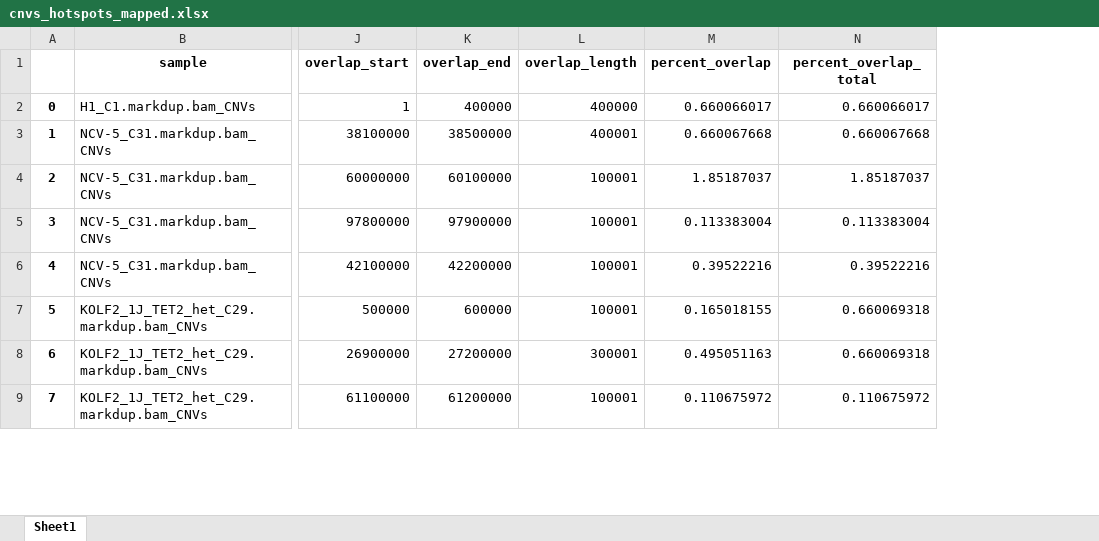
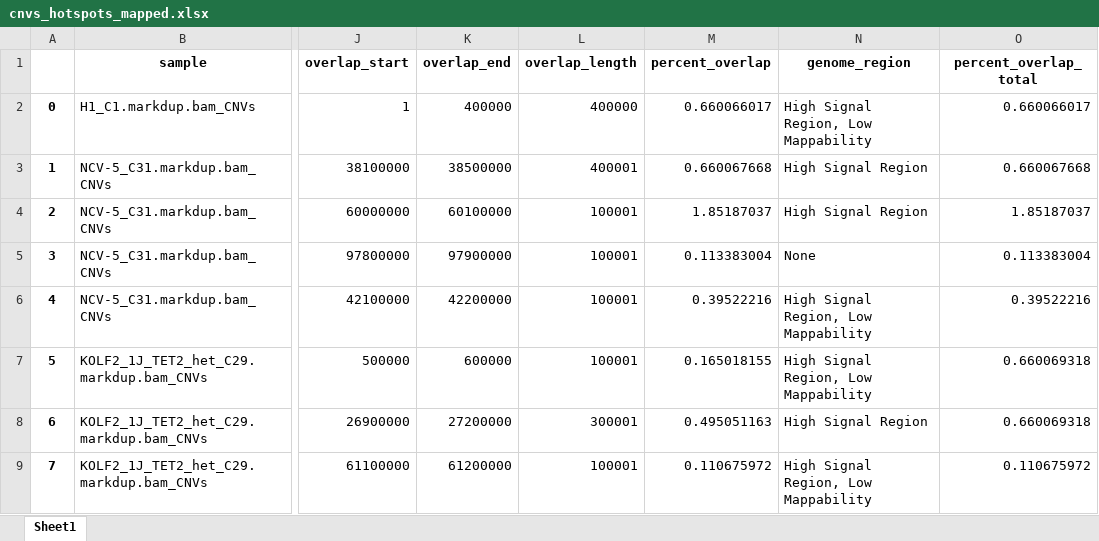
Before and after one commit to camillinaa/gedi_retrospective, an Excel workbook: cnvs_hotspots_mapped.xlsx, sheet Sheet1, drawn as a sheet; only a part is shown, gaps mark what is left out; values as stored, in another font and other column widths than the file's, no borders; the diff names each change by its address in the sheet, - before the commit and + after, or states it on an @@ line.

Commit message:
added mapping to high signal and low mappability regions

```diff
--- a/cnvs_hotspots_mapped.xlsx (sheet Sheet1)
+++ b/cnvs_hotspots_mapped.xlsx (sheet Sheet1)
+column N (genome_region), rows 2-9: High Signal Region, Low Mappability | High Signal Region | High Signal Region | None | High Signal Region, Low Mappability | High Signal Region, Low Mappability | High Signal Region | High Signal Region, Low Mappability
```
Also changed, not shown: 1 other file.
